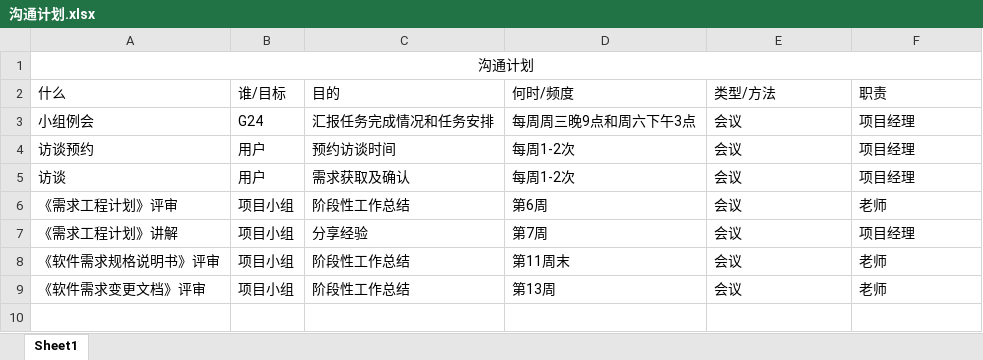
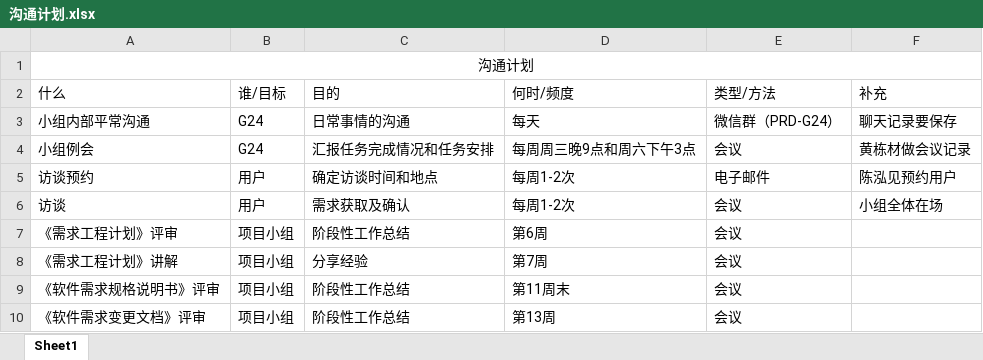
Before and after one commit to twn422/PRD2017, an Excel workbook: PRD-2017-G24/STW/受控文件/分析设计/项目总体计划/沟通计划.xlsx, sheet Sheet1, drawn as a sheet; values as stored, in another font and other column widths than the file's, no borders; addresses are those after the commit; the diff names each change by its address in the sheet, - before the commit and + after, or states it on an @@ line.

Commit message:
丰富沟通内容

```diff
--- a/PRD-2017-G24/STW/受控文件/分析设计/项目总体计划/沟通计划.xlsx (sheet Sheet1)
+++ b/PRD-2017-G24/STW/受控文件/分析设计/项目总体计划/沟通计划.xlsx (sheet Sheet1)
-F2: 职责
+F2: 补充
+row 3: 小组内部平常沟通 | G24 | 日常事情的沟通 | 每天 | 微信群（PRD-G24） | 聊天记录要保存
-F4 (补充): 项目经理
+F4 (补充): 黄栋材做会议记录
-C5 (目的): 预约访谈时间
+C5 (目的): 确定访谈时间和地点
-E5 (类型/方法): 会议
+E5 (类型/方法): 电子邮件
-F5 (补充): 项目经理
+F5 (补充): 陈泓见预约用户
-F6 (补充): 项目经理
+F6 (补充): 小组全体在场
-F7 (补充): 老师
+F7 (补充): (empty)
-F8 (补充): 项目经理
+F8 (补充): (empty)
-F9:F10 (补充): 老师
+F9:F10 (补充): (empty)
```
